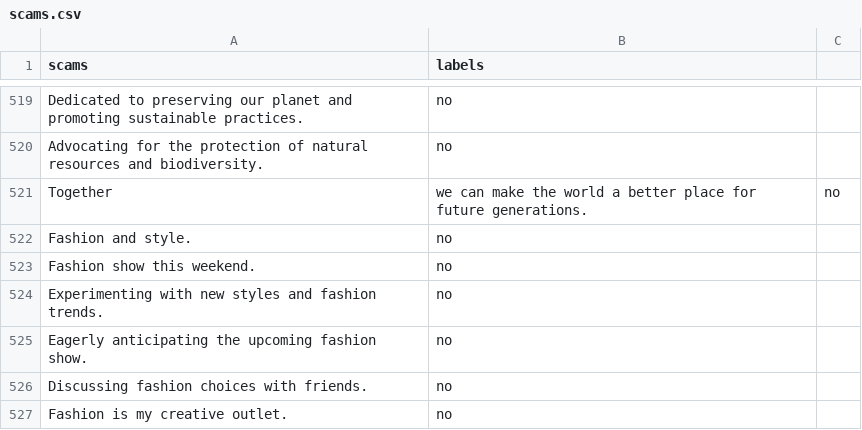
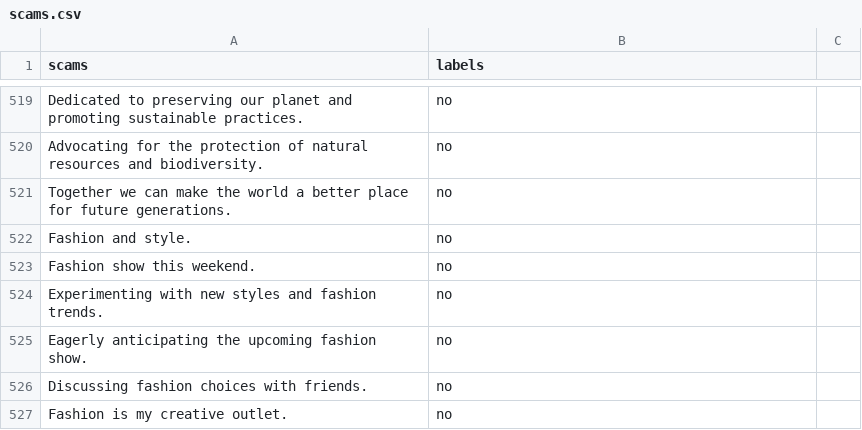
Before and after one commit to GOVINDFROMINDIA/Twitter-Scam-Victims, a CSV file: scams.csv, drawn as a sheet; only a part is shown, gaps mark what is left out.

Commit message:
Update scams.csv

```diff
--- a/scams.csv
+++ b/scams.csv
@@ -520,3 +520,3 @@ Dedicated to preserving our planet and promoting sustainable practices.,no
 Advocating for the protection of natural resources and biodiversity.,no
-Together, we can make the world a better place for future generations.,no
+Together we can make the world a better place for future generations.,no
 Fashion and style.,no
```
